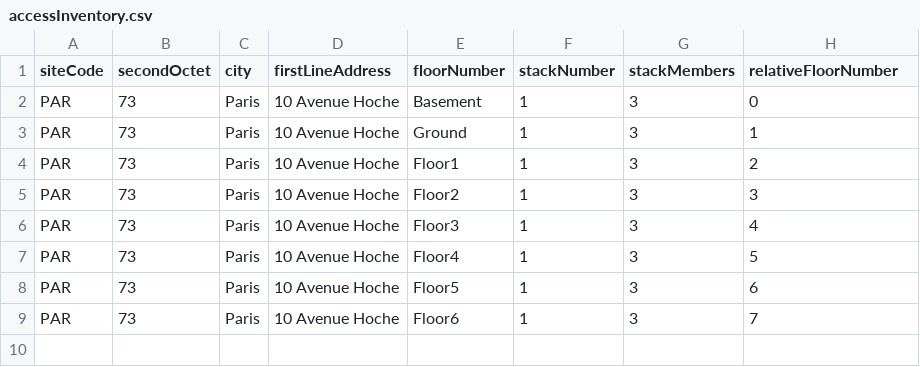
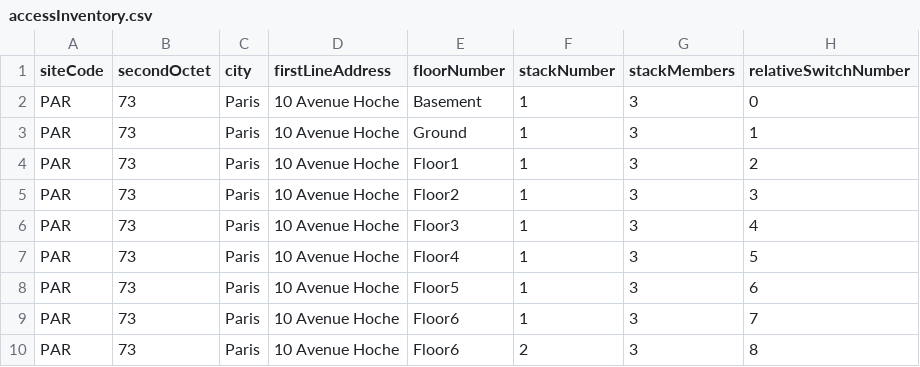
Before and after one commit to synths2/templateBuilder, a CSV file: inventory/accessInventory.csv, drawn as a sheet.

Commit message:
started a dictionary for stacks per floor

```diff
--- a/inventory/accessInventory.csv
+++ b/inventory/accessInventory.csv
@@ -1,2 +1,2 @@
-siteCode,secondOctet,city,firstLineAddress,floorNumber,stackNumber,stackMembers,relativeFloorNumber
+siteCode,secondOctet,city,firstLineAddress,floorNumber,stackNumber,stackMembers,relativeSwitchNumber
 PAR,73,Paris,10 Avenue Hoche,Basement,1,3,0
@@ -9 +9,2 @@ PAR,73,Paris,10 Avenue Hoche,Floor5,1,3,6
 PAR,73,Paris,10 Avenue Hoche,Floor6,1,3,7
+PAR,73,Paris,10 Avenue Hoche,Floor6,2,3,8
```
Also changed, not shown: 3 other files.
